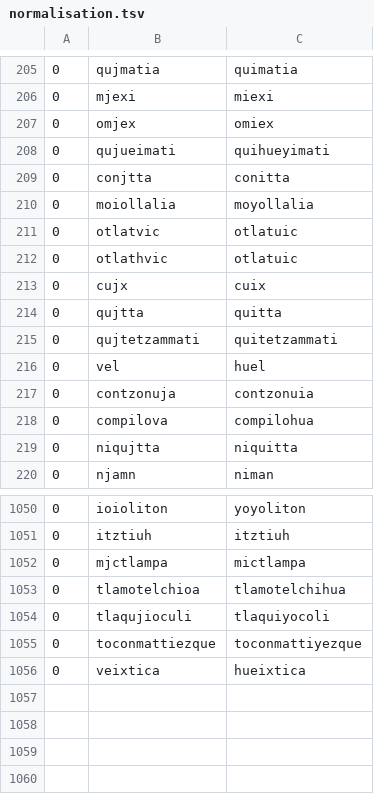
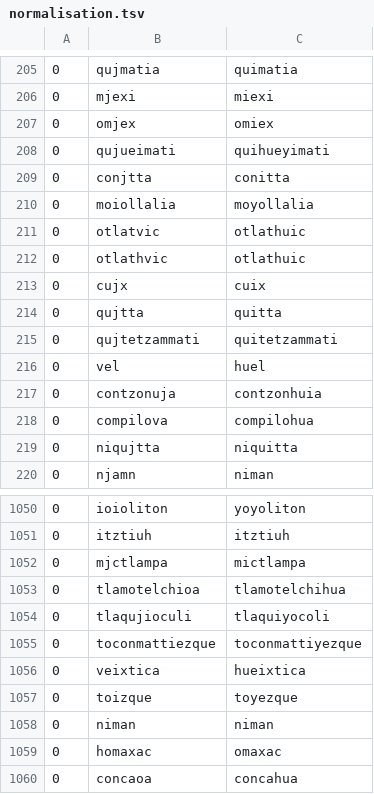
Before and after one commit to ftyers/UD_Classical_Nahuatl-FloCo, a TSV file: scripts/normalisation.tsv, drawn as a sheet; only a part is shown, gaps mark what is left out.

```diff
--- a/scripts/normalisation.tsv
+++ b/scripts/normalisation.tsv
@@ -210,4 +210,4 @@
 0	moiollalia	moyollalia
-0	otlatvic	otlatuic
-0	otlathvic	otlatuic
+0	otlatvic	otlathuic
+0	otlathvic	otlathuic
 0	cujx	cuix
@@ -216,3 +216,3 @@
 0	vel	huel
-0	contzonuja	contzonuia
+0	contzonuja	contzonhuia
 0	compilova	compilohua
@@ -1056 +1056,5 @@
 0	veixtica	hueixtica
+0	toizque	toyezque
+0	niman	niman
+0	homaxac	omaxac
+0	concaoa	concahua
```
Also changed, not shown: scripts/lexicon.tsv, scripts/overrides.tsv, 1 other file.
